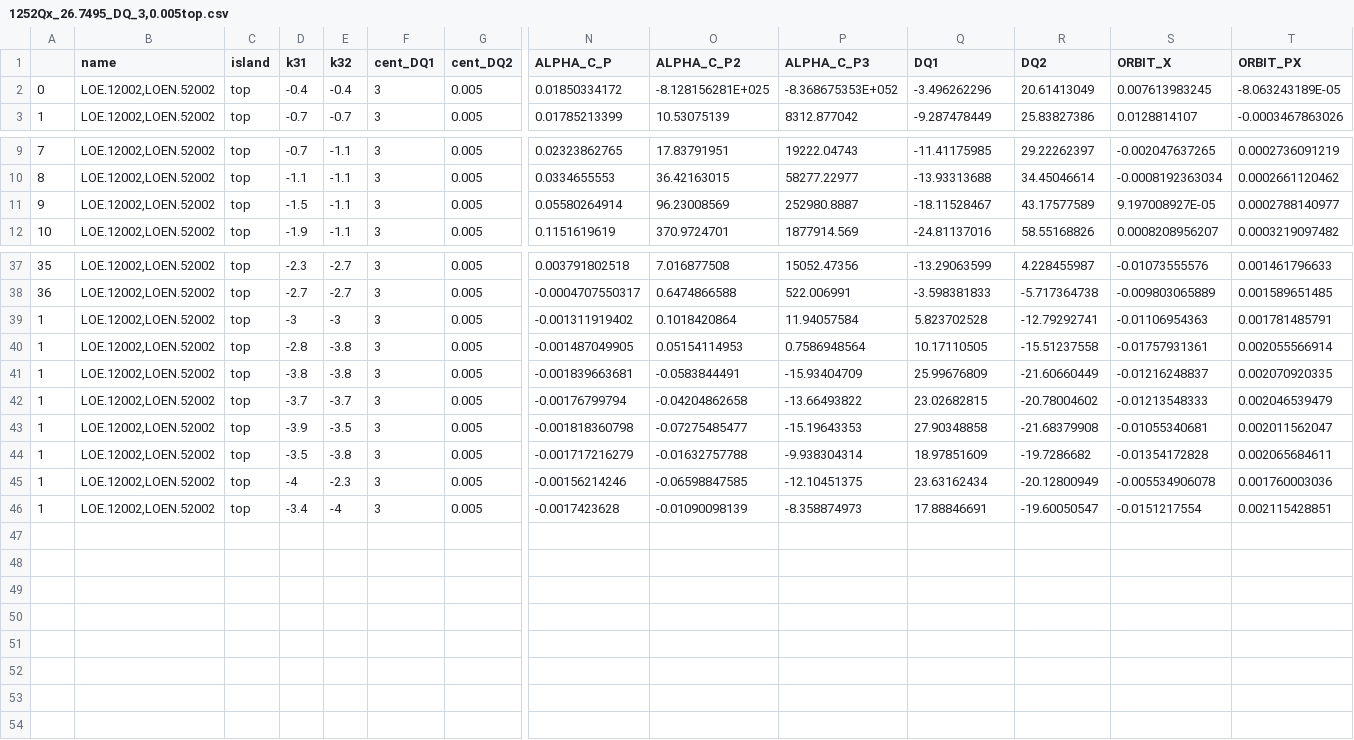
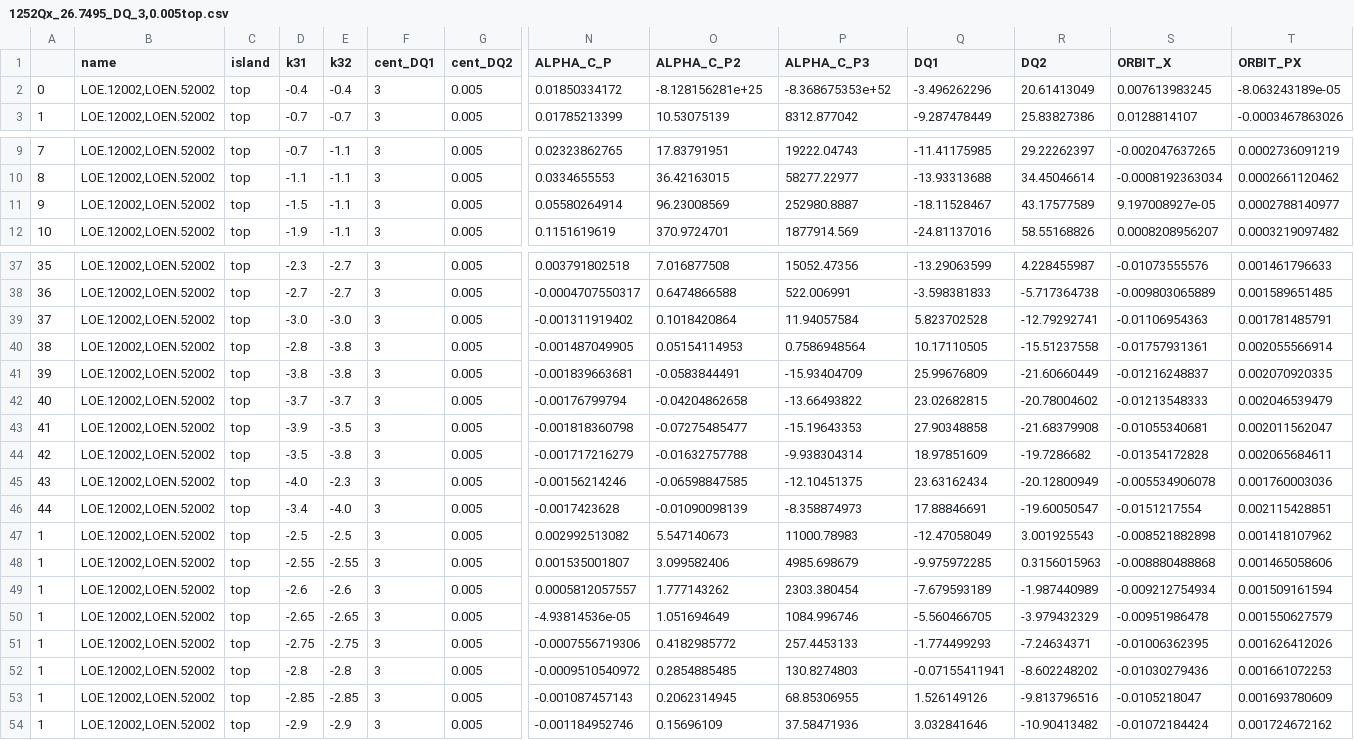
Before and after one commit to sabrinawaa/Sabrina-Project, a CSV file: Data/twiss_csv/1252_csv/1252Qx_26.7495_DQ_3,0.005top.csv, drawn as a sheet; only a part is shown, gaps mark what is left out; rows hold the shown columns only; the diff names each change by its address in the sheet, - before the commit and + after, or states it on an @@ line.

```diff
--- a/Data/twiss_csv/1252_csv/1252Qx_26.7495_DQ_3,0.005top.csv
+++ b/Data/twiss_csv/1252_csv/1252Qx_26.7495_DQ_3,0.005top.csv
-O2 (ALPHA_C_P2): -8.128156281E+025
+O2 (ALPHA_C_P2): -8.128156281e+25
-P2 (ALPHA_C_P3): -8.368675353E+052
+P2 (ALPHA_C_P3): -8.368675353e+52
-T2 (ORBIT_PX): -8.063243189E-05
+T2 (ORBIT_PX): -8.063243189e-05
-S11 (ORBIT_X): 9.197008927E-05
+S11 (ORBIT_X): 9.197008927e-05
-A39: 1
+A39: 37
-D39 (k31): -3
+D39 (k31): -3.0
-E39 (k32): -3
+E39 (k32): -3.0
-A40: 1
+A40: 38
-A41: 1
+A41: 39
-A42: 1
+A42: 40
-A43: 1
+A43: 41
-A44: 1
+A44: 42
-A45: 1
+A45: 43
-D45 (k31): -4
+D45 (k31): -4.0
-A46: 1
+A46: 44
-E46 (k32): -4
+E46 (k32): -4.0
+row 47: 1 | LOE.12002,LOEN.52002 | top | -2.5 | -2.5 | 3 | 0.005 | 0.002992513082 | 5.547140673 | 11000.78983 | -12.47058049 | 3.001925543 | -0.008521882898 | 0.001418107962
+row 48: 1 | LOE.12002,LOEN.52002 | top | -2.55 | -2.55 | 3 | 0.005 | 0.001535001807 | 3.099582406 | 4985.698679 | -9.975972285 | 0.3156015963 | -0.008880488868 | 0.001465058606
+row 49: 1 | LOE.12002,LOEN.52002 | top | -2.6 | -2.6 | 3 | 0.005 | 0.0005812057557 | 1.777143262 | 2303.380454 | -7.679593189 | -1.987440989 | -0.009212754934 | 0.001509161594
+row 50: 1 | LOE.12002,LOEN.52002 | top | -2.65 | -2.65 | 3 | 0.005 | -4.93814536e-05 | 1.051694649 | 1084.996746 | -5.560466705 | -3.979432329 | -0.00951986478 | 0.001550627579
+row 51: 1 | LOE.12002,LOEN.52002 | top | -2.75 | -2.75 | 3 | 0.005 | -0.0007556719306 | 0.4182985772 | 257.4453133 | -1.774499293 | -7.24634371 | -0.01006362395 | 0.001626412026
+row 52: 1 | LOE.12002,LOEN.52002 | top | -2.8 | -2.8 | 3 | 0.005 | -0.0009510540972 | 0.2854885485 | 130.8274803 | -0.07155411941 | -8.602248202 | -0.01030279436 | 0.001661072253
+row 53: 1 | LOE.12002,LOEN.52002 | top | -2.85 | -2.85 | 3 | 0.005 | -0.001087457143 | 0.2062314945 | 68.85306955 | 1.526149126 | -9.813796516 | -0.0105218047 | 0.001693780609
+row 54: 1 | LOE.12002,LOEN.52002 | top | -2.9 | -2.9 | 3 | 0.005 | -0.001184952746 | 0.15696109 | 37.58471936 | 3.032841646 | -10.90413482 | -0.01072184424 | 0.001724672162
```
Also changed, not shown: Data/twiss_csv/1252_cents.csv, Data/twiss_csv/1252_csv/1252Qx_26.7495_DQ_-0.2,-0.005top.csv, 44 other files.
